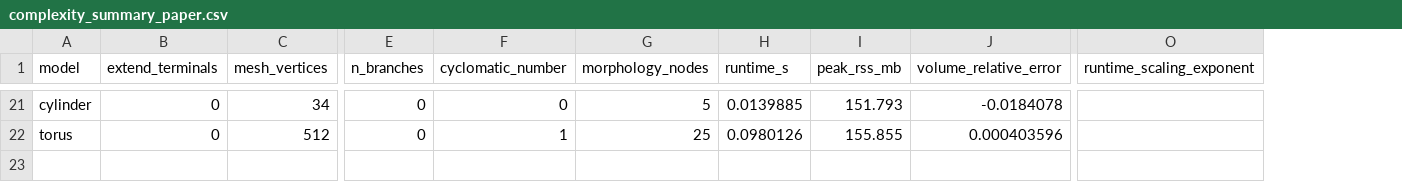
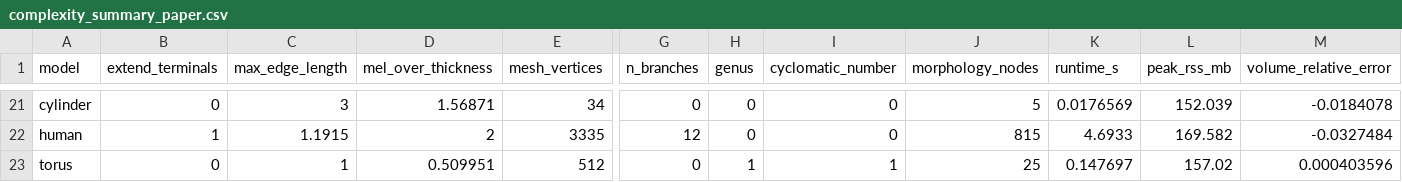
Before and after one commit to jmrfox/mascaf, a CSV file: outputs/complexity_summary_paper.csv, drawn as a sheet; only a part is shown, gaps mark what is left out; removed rows and columns are numbered as before the commit, all else as after; rows hold the shown columns only; the diff covers the shown part only; the diff names each change by its address in the sheet, - before the commit and + after, or states it on an @@ line.

```diff
--- a/outputs/complexity_summary_paper.csv
+++ b/outputs/complexity_summary_paper.csv
+column C (max_edge_length), row 21: 3; row 23: 1
+column D (mel_over_thickness), row 21: 1.56871; row 23: 0.509951
+column H (genus), row 21: 0; row 23: 1
-column O (runtime_scaling_exponent), empty
-K21 (runtime_s): 0.0139885
+K21 (runtime_s): 0.0176569
-L21 (peak_rss_mb): 151.793
+L21 (peak_rss_mb): 152.039
+row 22: human | 1 | 1.1915 | 2 | 3335 | 12 | 0 | 0 | 815 | 4.6933 | 169.582 | -0.0327484
-K23 (runtime_s): 0.0980126
+K23 (runtime_s): 0.147697
-L23 (peak_rss_mb): 155.855
+L23 (peak_rss_mb): 157.02
```
Also changed, not shown: 137 edited cells elsewhere in this file, outputs/complexity_analysis_paper.csv, 23 other files.
